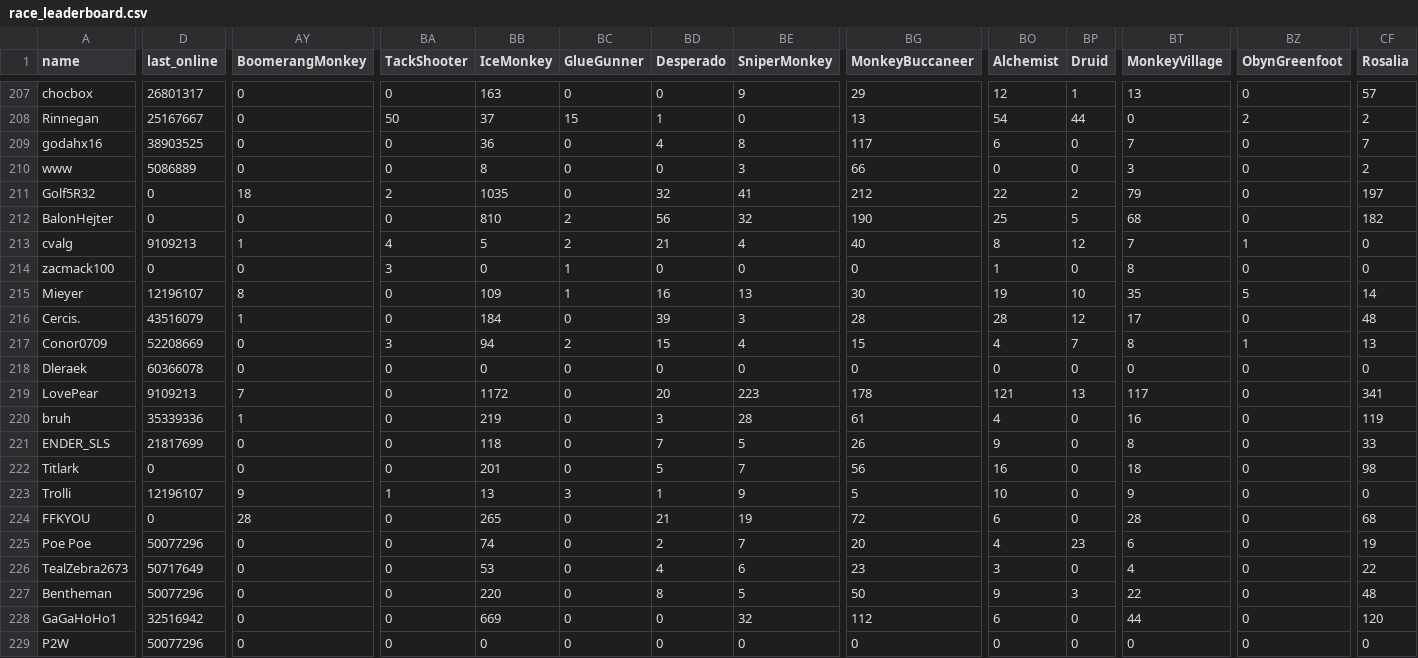
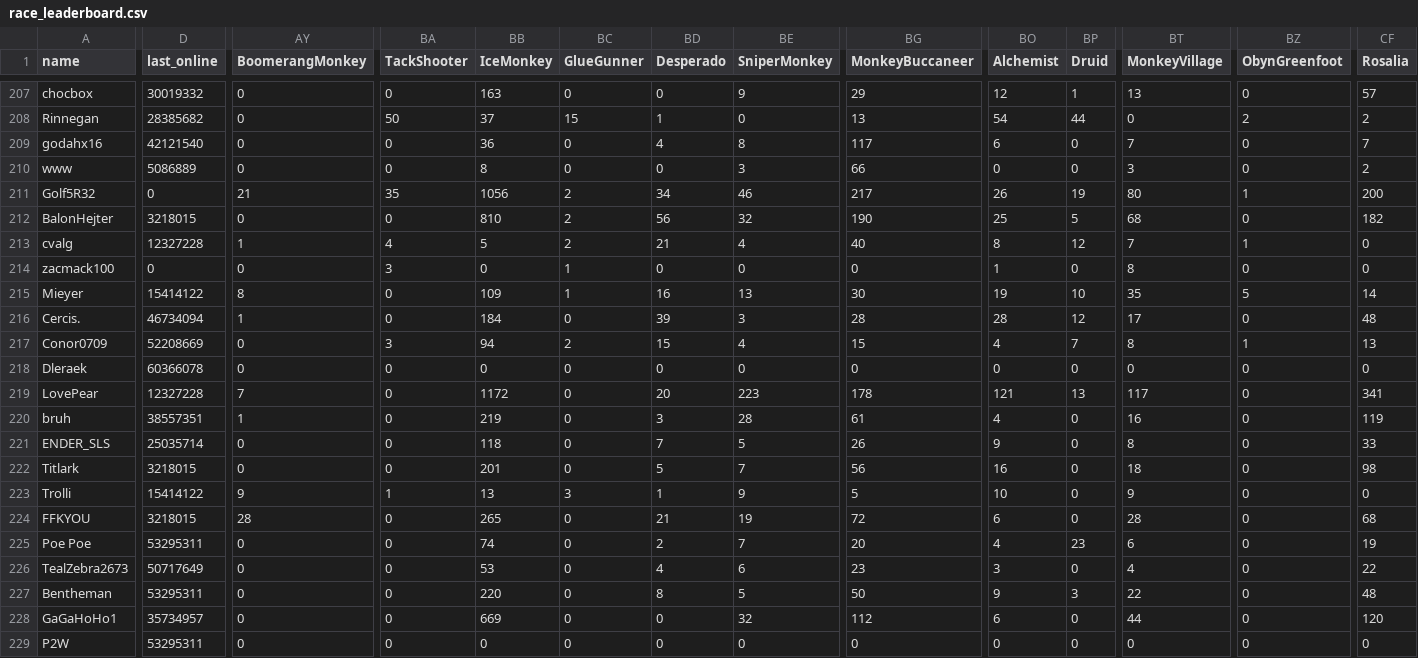
Before and after one commit to ducanup01/btd6race, a CSV file: race_leaderboard.csv, drawn as a sheet; only a part is shown, gaps mark what is left out; the diff covers the shown part only; the diff names each change by its address in the sheet, - before the commit and + after, or states it on an @@ line.

```diff
--- a/race_leaderboard.csv
+++ b/race_leaderboard.csv
-D207 (last_online): 26801317
+D207 (last_online): 30019332
-D208 (last_online): 25167667
+D208 (last_online): 28385682
-D209 (last_online): 38903525
+D209 (last_online): 42121540
-AY211 (BoomerangMonkey): 18
+AY211 (BoomerangMonkey): 21
-BA211 (TackShooter): 2
+BA211 (TackShooter): 35
-BB211 (IceMonkey): 1035
+BB211 (IceMonkey): 1056
-BC211 (GlueGunner): 0
+BC211 (GlueGunner): 2
-BD211 (Desperado): 32
+BD211 (Desperado): 34
-BE211 (SniperMonkey): 41
+BE211 (SniperMonkey): 46
-BG211 (MonkeyBuccaneer): 212
+BG211 (MonkeyBuccaneer): 217
-BO211 (Alchemist): 22
+BO211 (Alchemist): 26
-BP211 (Druid): 2
+BP211 (Druid): 19
-BT211 (MonkeyVillage): 79
+BT211 (MonkeyVillage): 80
-BZ211 (ObynGreenfoot): 0
+BZ211 (ObynGreenfoot): 1
-CF211 (Rosalia): 197
+CF211 (Rosalia): 200
-D212 (last_online): 0
+D212 (last_online): 3218015
-D213 (last_online): 9109213
+D213 (last_online): 12327228
-D215 (last_online): 12196107
+D215 (last_online): 15414122
-D216 (last_online): 43516079
+D216 (last_online): 46734094
-D219 (last_online): 9109213
+D219 (last_online): 12327228
-D220 (last_online): 35339336
+D220 (last_online): 38557351
-D221 (last_online): 21817699
+D221 (last_online): 25035714
-D222 (last_online): 0
+D222 (last_online): 3218015
-D223 (last_online): 12196107
+D223 (last_online): 15414122
-D224 (last_online): 0
+D224 (last_online): 3218015
-D225 (last_online): 50077296
+D225 (last_online): 53295311
-D227 (last_online): 50077296
+D227 (last_online): 53295311
-D228 (last_online): 32516942
+D228 (last_online): 35734957
-D229 (last_online): 50077296
+D229 (last_online): 53295311
```
Also changed, not shown: 146 edited cells elsewhere in this file.
